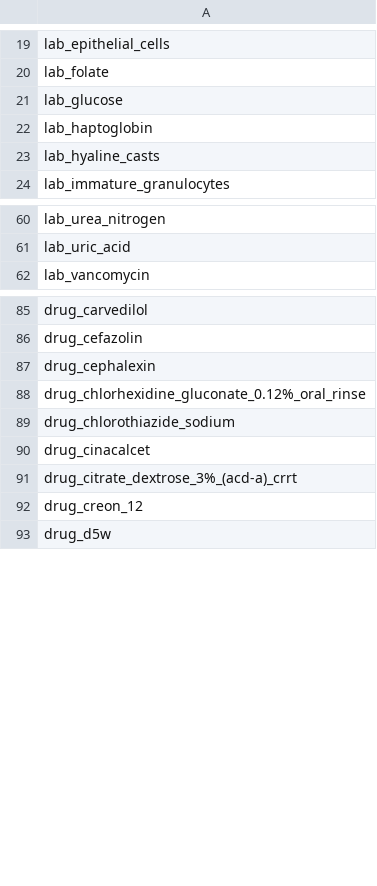
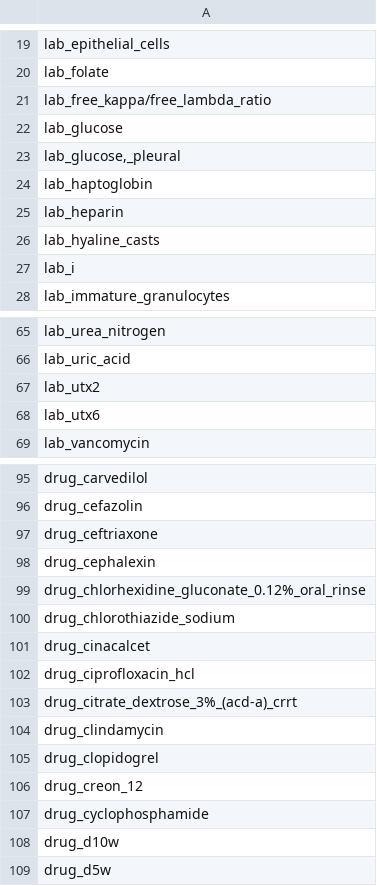
Before and after one commit to jackturner106/ml-final-project, a CSV file: results/lasso_selected_features.csv, drawn as a sheet; only a part is shown, gaps mark what is left out; the diff covers the shown part only; the diff names each change by its address in the sheet, - before the commit and + after, or states it on an @@ line.

```diff
--- a/results/lasso_selected_features.csv
+++ b/results/lasso_selected_features.csv
+row 21: lab_free_kappa/free_lambda_ratio
+row 23: lab_glucose,_pleural
+row 25: lab_heparin
+row 27: lab_i
+row 67: lab_utx2
+row 68: lab_utx6
+row 97: drug_ceftriaxone
+row 102: drug_ciprofloxacin_hcl
+row 104: drug_clindamycin
+row 105: drug_clopidogrel
+row 107: drug_cyclophosphamide
+row 108: drug_d10w
```
Also changed, not shown: 18 added rows elsewhere in this file, results/lasso_selected_features_missingness.csv, 7 other files.
